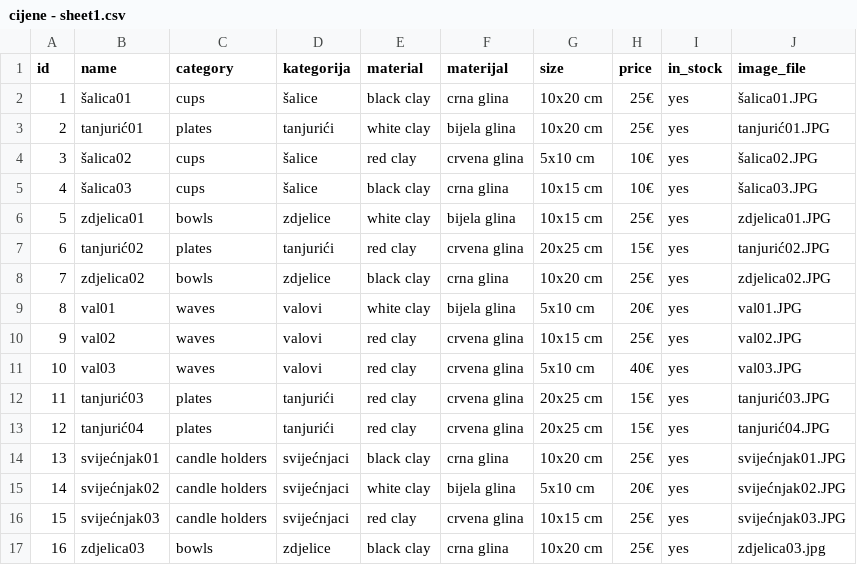
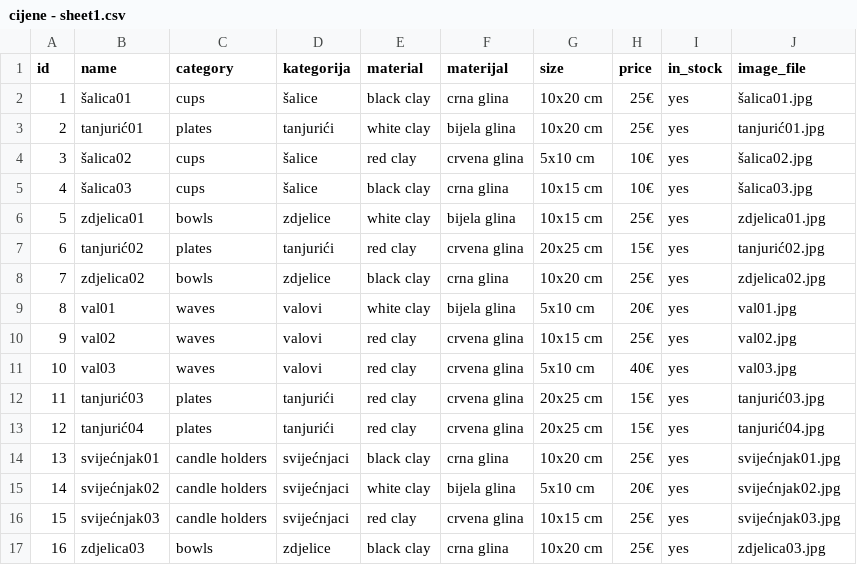
Before and after one commit to pinjusicmatea-23/stardi-cer, a CSV file: sheets/cijene - sheet1.csv, drawn as a sheet.

Commit message:
images ? fix

```diff
--- a/sheets/cijene - sheet1.csv
+++ b/sheets/cijene - sheet1.csv
@@ -1,17 +1,17 @@
 id,name,category,kategorija,material,materijal,size,price,in_stock,image_file
-1,šalica01,cups,šalice,black clay,crna glina,10x20 cm,25€,yes,šalica01.JPG
-2,tanjurić01,plates,tanjurići,white clay,bijela glina,10x20 cm,25€,yes,tanjurić01.JPG
-3,šalica02,cups,šalice,red clay,crvena glina,5x10 cm,10€,yes,šalica02.JPG
-4,šalica03,cups,šalice,black clay,crna glina,10x15 cm,10€,yes,šalica03.JPG
-5,zdjelica01,bowls,zdjelice,white clay,bijela glina,10x15 cm,25€,yes,zdjelica01.JPG
-6,tanjurić02,plates,tanjurići,red clay,crvena glina,20x25 cm,15€,yes,tanjurić02.JPG
-7,zdjelica02,bowls,zdjelice,black clay,crna glina,10x20 cm,25€,yes,zdjelica02.JPG
-8,val01,waves,valovi,white clay,bijela glina,5x10 cm,20€,yes,val01.JPG
-9,val02,waves,valovi,red clay,crvena glina,10x15 cm,25€,yes,val02.JPG
-10,val03,waves,valovi,red clay,crvena glina,5x10 cm,40€,yes,val03.JPG
-11,tanjurić03,plates,tanjurići,red clay,crvena glina,20x25 cm,15€,yes,tanjurić03.JPG
-12,tanjurić04,plates,tanjurići,red clay,crvena glina,20x25 cm,15€,yes,tanjurić04.JPG
-13,svijećnjak01,candle holders,svijećnjaci,black clay,crna glina,10x20 cm,25€,yes,svijećnjak01.JPG
-14,svijećnjak02,candle holders,svijećnjaci,white clay,bijela glina,5x10 cm,20€,yes,svijećnjak02.JPG
-15,svijećnjak03,candle holders,svijećnjaci,red clay,crvena glina,10x15 cm,25€,yes,svijećnjak03.JPG
+1,šalica01,cups,šalice,black clay,crna glina,10x20 cm,25€,yes,šalica01.jpg
+2,tanjurić01,plates,tanjurići,white clay,bijela glina,10x20 cm,25€,yes,tanjurić01.jpg
+3,šalica02,cups,šalice,red clay,crvena glina,5x10 cm,10€,yes,šalica02.jpg
+4,šalica03,cups,šalice,black clay,crna glina,10x15 cm,10€,yes,šalica03.jpg
+5,zdjelica01,bowls,zdjelice,white clay,bijela glina,10x15 cm,25€,yes,zdjelica01.jpg
+6,tanjurić02,plates,tanjurići,red clay,crvena glina,20x25 cm,15€,yes,tanjurić02.jpg
+7,zdjelica02,bowls,zdjelice,black clay,crna glina,10x20 cm,25€,yes,zdjelica02.jpg
+8,val01,waves,valovi,white clay,bijela glina,5x10 cm,20€,yes,val01.jpg
+9,val02,waves,valovi,red clay,crvena glina,10x15 cm,25€,yes,val02.jpg
+10,val03,waves,valovi,red clay,crvena glina,5x10 cm,40€,yes,val03.jpg
+11,tanjurić03,plates,tanjurići,red clay,crvena glina,20x25 cm,15€,yes,tanjurić03.jpg
+12,tanjurić04,plates,tanjurići,red clay,crvena glina,20x25 cm,15€,yes,tanjurić04.jpg
+13,svijećnjak01,candle holders,svijećnjaci,black clay,crna glina,10x20 cm,25€,yes,svijećnjak01.jpg
+14,svijećnjak02,candle holders,svijećnjaci,white clay,bijela glina,5x10 cm,20€,yes,svijećnjak02.jpg
+15,svijećnjak03,candle holders,svijećnjaci,red clay,crvena glina,10x15 cm,25€,yes,svijećnjak03.jpg
 16,zdjelica03,bowls,zdjelice,black clay,crna glina,10x20 cm,25€,yes,zdjelica03.jpg
```
Also changed, not shown: 2 other files.
